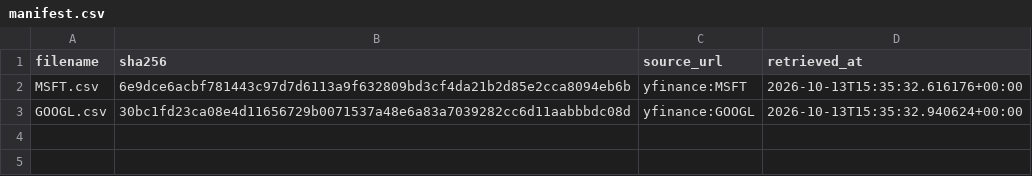
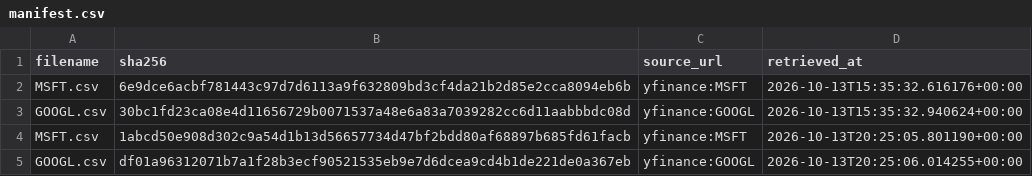
Before and after one commit to tienspz/AICOR, a CSV file: data/raw/market/manifest.csv, drawn as a sheet; the diff names each change by its address in the sheet, - before the commit and + after, or states it on an @@ line.

```diff
--- a/data/raw/market/manifest.csv
+++ b/data/raw/market/manifest.csv
+row 4: MSFT.csv | 1abcd50e908d302c9a54d1b13d56657734d47bf2bdd80af68897b685fd61facb | yfinance:MSFT | 2026-10-13T20:25:05.801190+00:00
+row 5: GOOGL.csv | df01a96312071b7a1f28b3ecf90521535eb9e7d6dcea9cd4b1de221de0a367eb | yfinance:GOOGL | 2026-10-13T20:25:06.014255+00:00
```
Also changed, not shown: data/processed/market_quarterly.csv, data/raw/market/GOOGL.csv, 2 other files.
